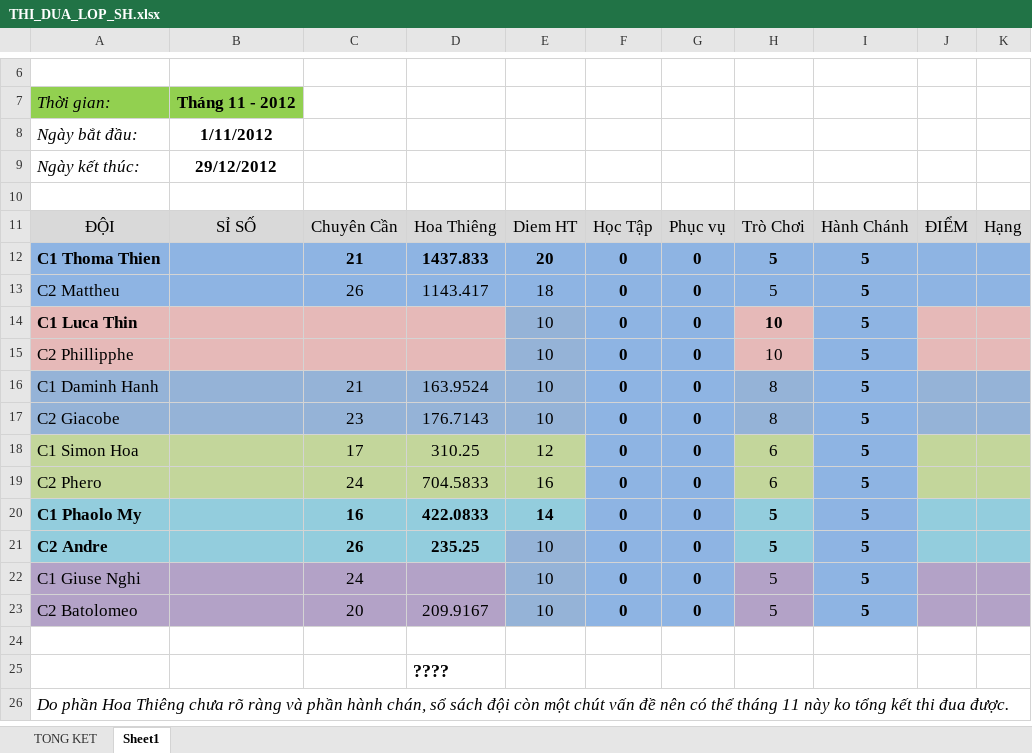
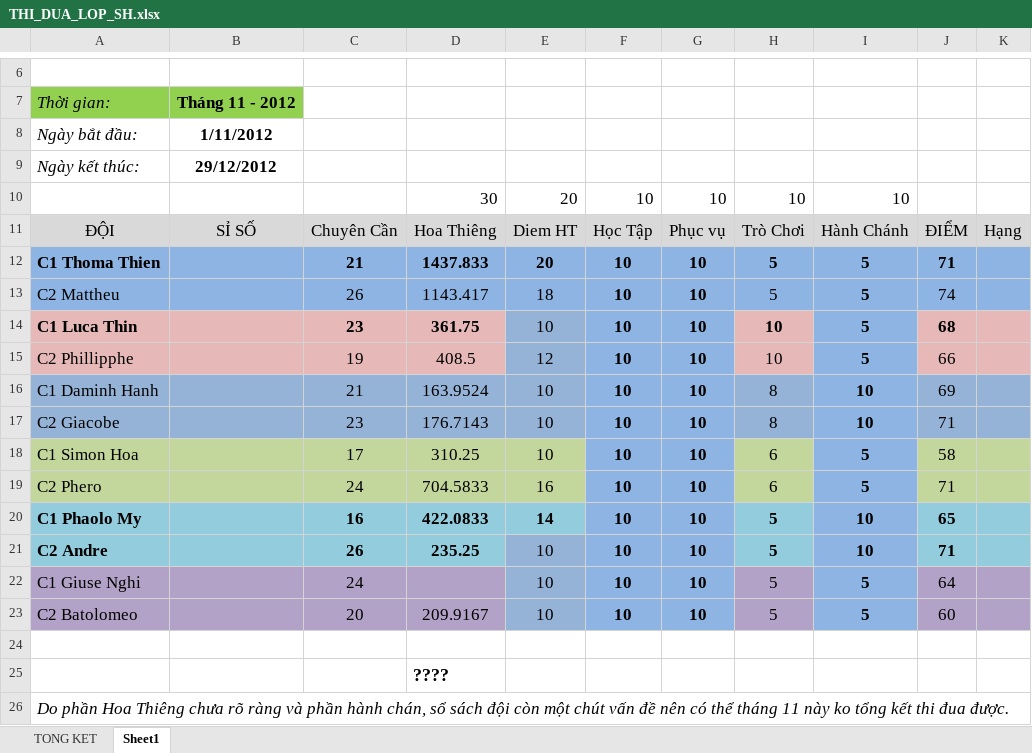
Before and after one commit to giangdinhtt/lopsinhhoat-xdchl, an Excel workbook: 2013/THI_DUA_LOP_SH.xlsx, sheet Sheet1, drawn as a sheet; only a part is shown, gaps mark what is left out; values as stored, in another font and other column widths than the file's, no borders; table styles not drawn; the diff names each change by its address in the sheet, - before the commit and + after, or states it on an @@ line.

```diff
--- a/2013/THI_DUA_LOP_SH.xlsx (sheet Sheet1)
+++ b/2013/THI_DUA_LOP_SH.xlsx (sheet Sheet1)
-row 10: (empty)
+row 10:  |  |  | 30 | 20 | 10 | 10 | 10 | 10
-F12:F23: 0
+F12:F23: 10
-G12:G23: 0
+G12:G23: 10
-J12: (empty)
+J12: 71
-J13: (empty)
+J13: 74
-C14: (empty)
+C14: 23
-D14: (empty)
+D14: 361.75
-J14: (empty)
+J14: 68
-C15: (empty)
+C15: 19
-D15: (empty)
+D15: 408.5
-E15: 10
+E15: 12
-J15: (empty)
+J15: 66
-I16:I17: 5
+I16:I17: 10
-J16: (empty)
+J16: 69
-J17: (empty)
+J17: 71
-E18: 12
+E18: 10
-J18: (empty)
+J18: 58
-J19: (empty)
+J19: 71
-I20:I21: 5
+I20:I21: 10
-J20: (empty)
+J20: 65
-J21: (empty)
+J21: 71
-J22: (empty)
+J22: 64
-J23: (empty)
+J23: 60
```
